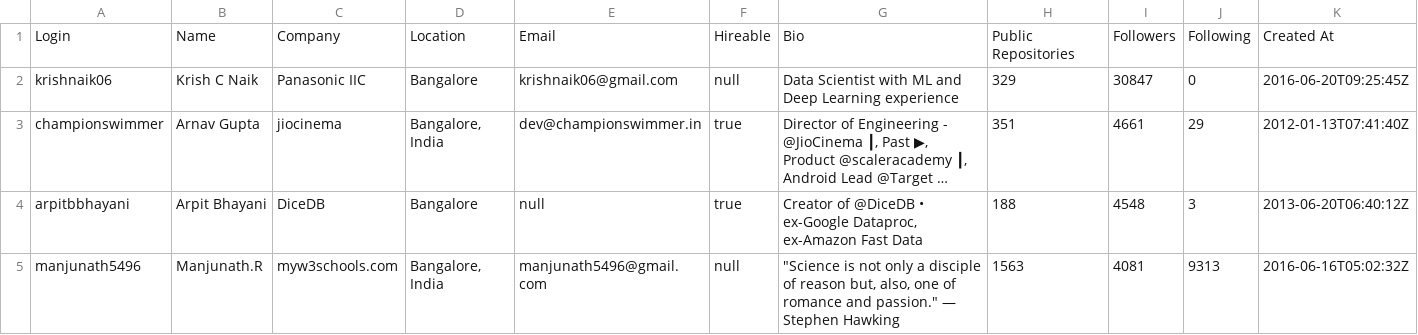
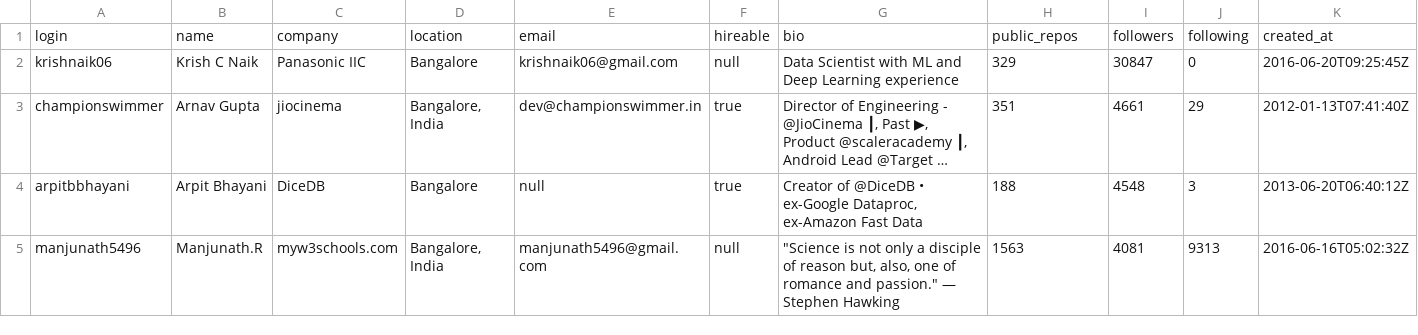
Before and after one commit to harshshah-codes/TDS-project-1, a CSV file: users.csv, drawn as a sheet; only a part is shown; long unchanged cells end in ….

Commit message:
Scrape User's data

```diff
--- a/users.csv
+++ b/users.csv
@@ -1,2 +1,2 @@
-Login, Name, Company, Location, Email, Hireable, Bio, Public Repositories, Followers, Following, Created At
+login, name, company, location, email, hireable, bio, public_repos, followers, following, created_at
 krishnaik06, Krish C Naik, Panasonic IIC, Bangalore, krishnaik06@gmail.com, null, Data Scientist with ML and Deep  Learning experience,329,30847,0, 2016-06-20T09:25:45Z
```
